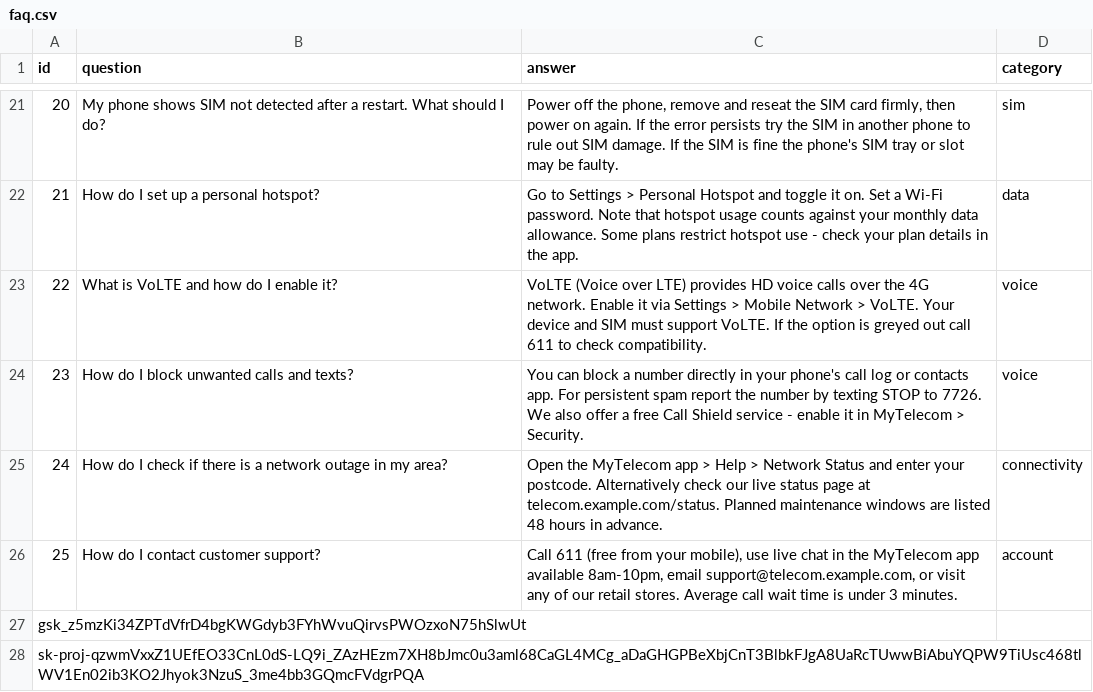
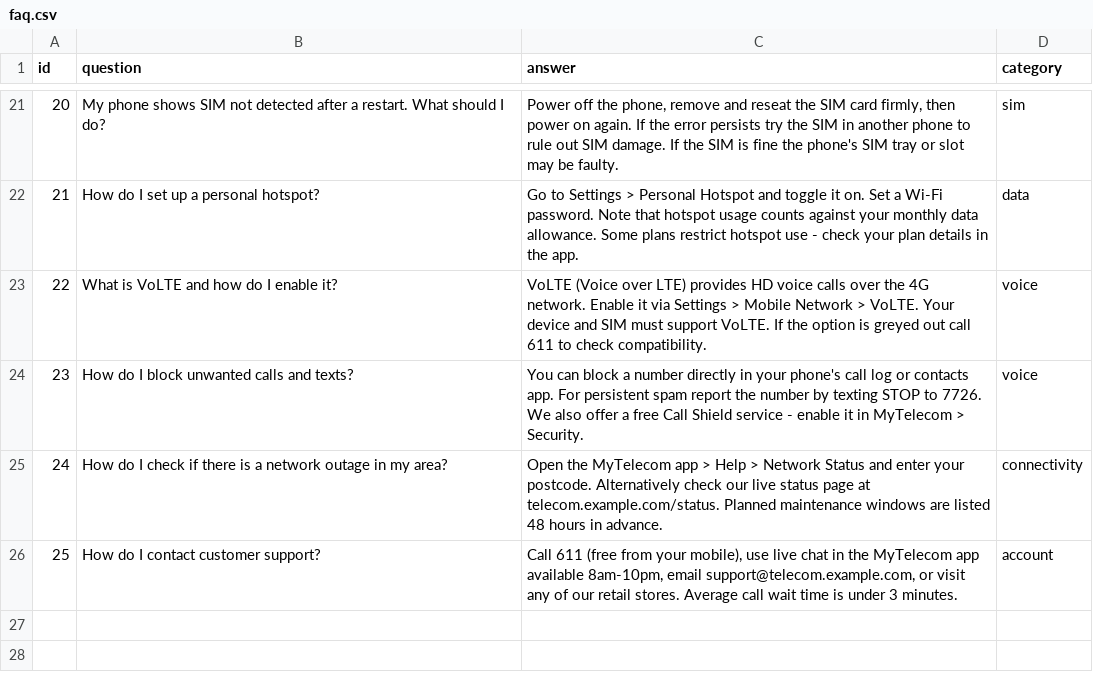
Before and after one commit to mtripathy92/RagProject, a CSV file: data/faq.csv, drawn as a sheet; only a part is shown, gaps mark what is left out; the diff names each change by its address in the sheet, - before the commit and + after, or states it on an @@ line.

Commit message:
Updated semantic routing1

```diff
--- a/data/faq.csv
+++ b/data/faq.csv
-row 27: 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
-row 28: 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
```
